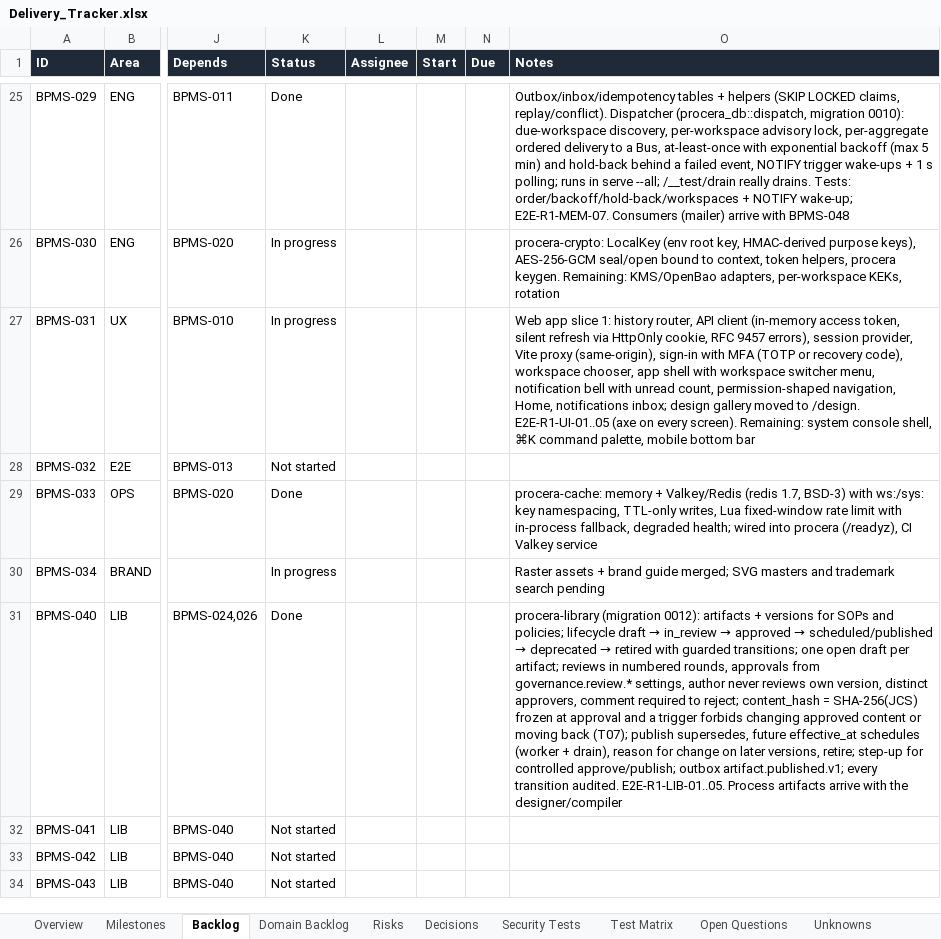
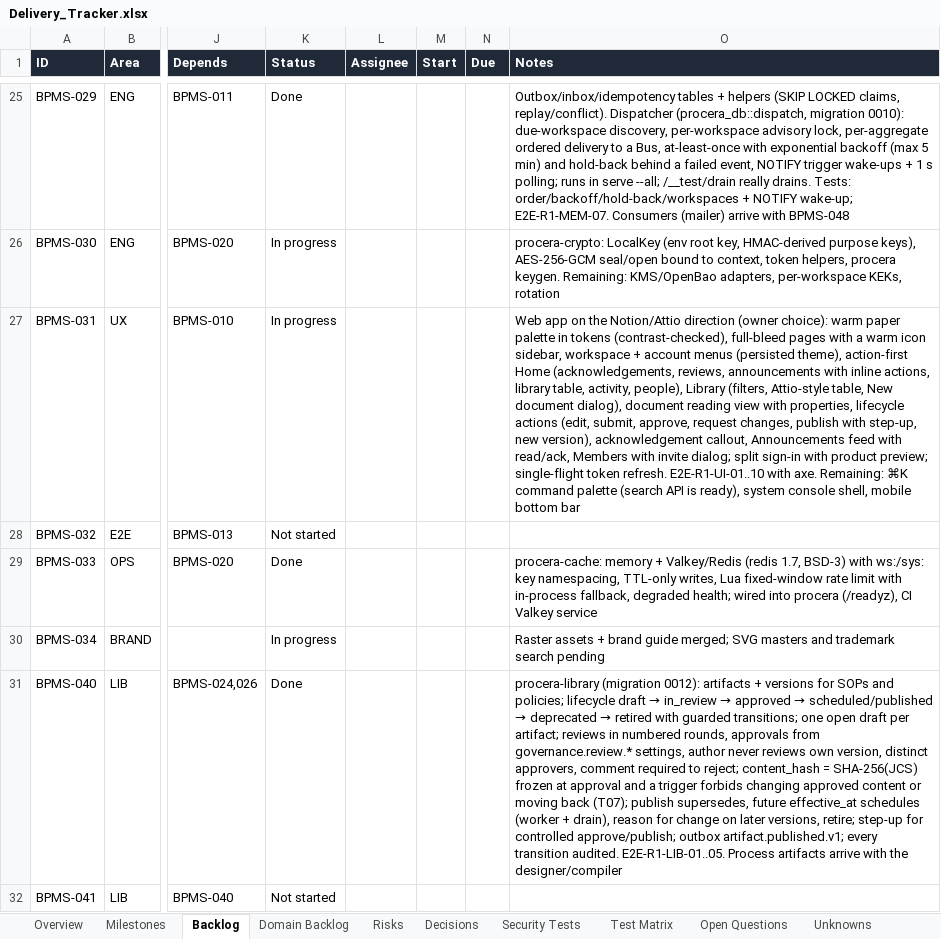
Before and after one commit to CasualOffice/Procera, an Excel workbook: trackers/Delivery_Tracker.xlsx, sheet Backlog, drawn as a sheet; only a part is shown, gaps mark what is left out; the shorter side is filled out with more unchanged rows; values as stored, in another font and other column widths than the file's, no borders; conditional formats and table styles not drawn; the diff names each change by its address in the sheet, - before the commit and + after, or states it on an @@ line.

Commit message:
feat(web): Notion/Attio-style redesign with Library, document view, Announcements and Members; browser journeys E2E-R1-UI-07..10 (BPMS-031)
Owner-chosen direction: warm paper neutrals, full-bleed pages with a warm
icon sidebar, pastel tags and avatars, larger readable titles. Home is
action-first (acknowledgements, reviews and announcements with inline
buttons, a library table, activity, people). The Library has filters, an
Attio-style table and a New document dialog; documents render as a
readable page with properties, lifecycle actions (with step-up), version
history and an acknowledgement callout. Announcements and Members pages
are added. Token refresh is single-flight so concurrent callers no longer
trip refresh-reuse revocation. The sign-in page no longer scrolls.

Signed-off-by: sachin sarwa <schnsrw@gmail.com>

```diff
--- a/trackers/Delivery_Tracker.xlsx (sheet Backlog)
+++ b/trackers/Delivery_Tracker.xlsx (sheet Backlog)
-O27 (Notes): Web app slice 1: history router, API client (in-memory access token, silent refresh via HttpOnly cookie, RFC 9457 errors), session provider, Vite proxy (same-origin), sign-in with MFA (TOTP or recovery code), workspace chooser, app shell with workspace switcher menu, notification bell with unread count, permission-shaped navigation, Home, notifications inbox; design gallery moved to /design. E2E-R1-UI-01..05 (axe on every screen). Remaining: system console shell, ⌘K command palette, mobile bottom…
+O27 (Notes): Web app on the Notion/Attio direction (owner choice): warm paper palette in tokens (contrast-checked), full-bleed pages with a warm icon sidebar, workspace + account menus (persisted theme), action-first Home (acknowledgements, reviews, announcements with inline actions, library table, activity, people), Library (filters, Attio-style table, New document dialog), document reading view with properties, lifecycle actions (edit, submit, approve, request changes, publish with step-up, new version), acknowledgement callout, Announcements feed with read/ack, Members with invite dialog; split sign-in with product preview; single-flight token refresh. E2E-R1-UI-01..10 with axe. Remaining: ⌘K command palette (search API is ready), system console shell, mobile bottom…
```
Also changed, not shown: sheet Domain Backlog, 32 other files.
